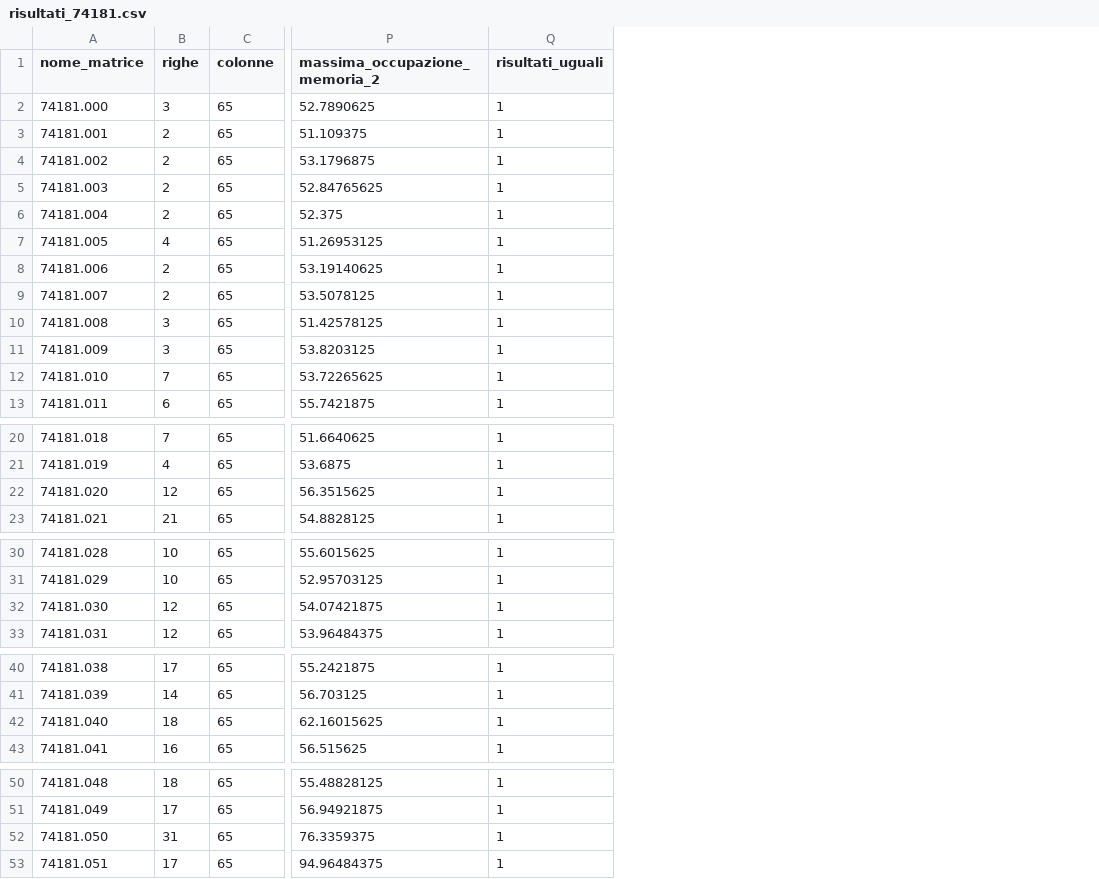
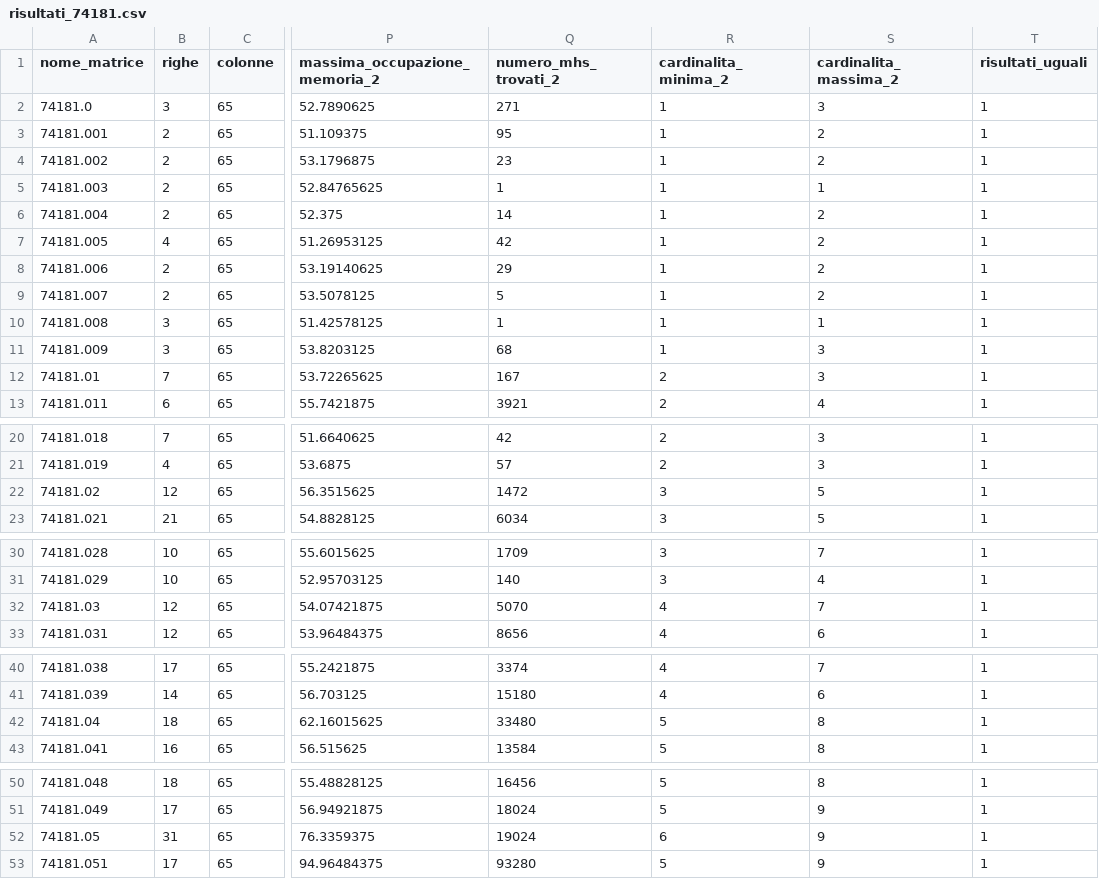
Before and after one commit to Drunper/AlgoritmiEStruttureDati, a CSV file: risultati/risultati_74181.csv, drawn as a sheet; only a part is shown, gaps mark what is left out; the diff names each change by its address in the sheet, - before the commit and + after, or states it on an @@ line.

```diff
--- a/risultati/risultati_74181.csv
+++ b/risultati/risultati_74181.csv
+column Q (numero_mhs_trovati_2), rows 2-13: 271 | 95 | 23 | 1 | 14 | 42 | 29 | 5 | 1 | 68 | 167 | 3921; rows 20-23: 42 | 57 | 1472 | 6034; rows 30-33: 1709 | 140 | 5070 | 8656; rows 40-43: 3374 | 15180 | 33480 | 13584; rows 50-53: 16456 | 18024 | 19024 | 93280
+column R (cardinalita_minima_2), rows 2-13: 1 | 1 | 1 | 1 | 1 | 1 | 1 | 1 | 1 | 1 | 2 | 2; rows 20-23: 2 | 2 | 3 | 3; rows 30-33: 3 | 3 | 4 | 4; rows 40-43: 4 | 4 | 5 | 5; rows 50-53: 5 | 5 | 6 | 5
+column S (cardinalita_massima_2), rows 2-13: 3 | 2 | 2 | 1 | 2 | 2 | 2 | 2 | 1 | 3 | 3 | 4; rows 20-23: 3 | 3 | 5 | 5; rows 30-33: 7 | 4 | 7 | 6; rows 40-43: 7 | 6 | 8 | 8; rows 50-53: 8 | 9 | 9 | 9
-A2 (nome_matrice): 74181.000
+A2 (nome_matrice): 74181.0
-A12 (nome_matrice): 74181.010
+A12 (nome_matrice): 74181.01
-A22 (nome_matrice): 74181.020
+A22 (nome_matrice): 74181.02
-A32 (nome_matrice): 74181.030
+A32 (nome_matrice): 74181.03
-A42 (nome_matrice): 74181.040
+A42 (nome_matrice): 74181.04
-A52 (nome_matrice): 74181.050
+A52 (nome_matrice): 74181.05
```
Also changed, not shown: risultati/risultati_74182.csv, risultati/risultati_74283.csv, 6 other files.
